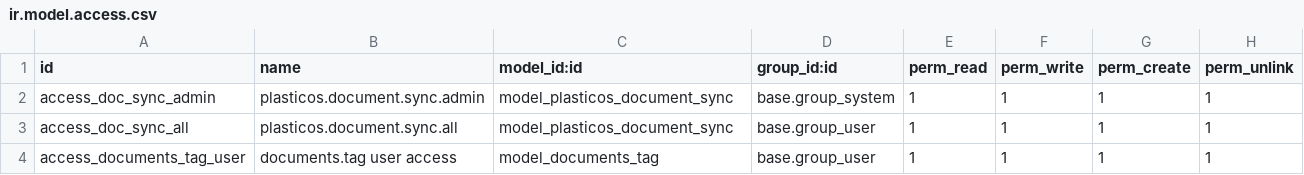
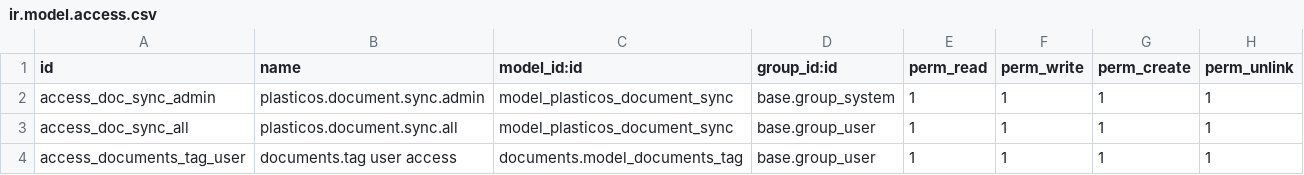
Before and after one commit to cryptoxdog/IB-Odoo_19, a CSV file: plasticos_documents_native/security/ir.model.access.csv, drawn as a sheet.

```diff
--- a/plasticos_documents_native/security/ir.model.access.csv
+++ b/plasticos_documents_native/security/ir.model.access.csv
@@ -3,2 +3,2 @@ access_doc_sync_admin,plasticos.document.sync.admin,model_plasticos_document_syn
 access_doc_sync_all,plasticos.document.sync.all,model_plasticos_document_sync,base.group_user,1,1,1,1
-access_documents_tag_user,documents.tag user access,model_documents_tag,base.group_user,1,1,1,1
+access_documents_tag_user,documents.tag user access,documents.model_documents_tag,base.group_user,1,1,1,1
```
